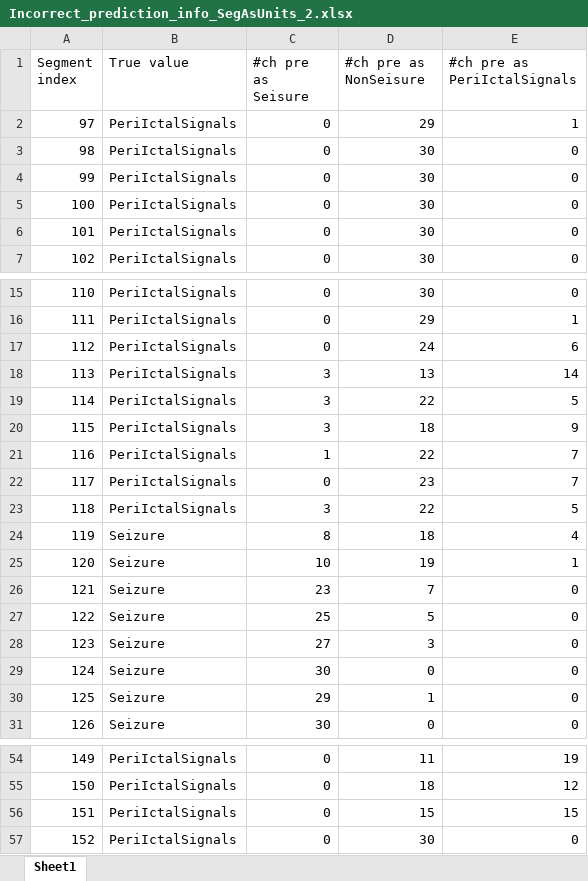
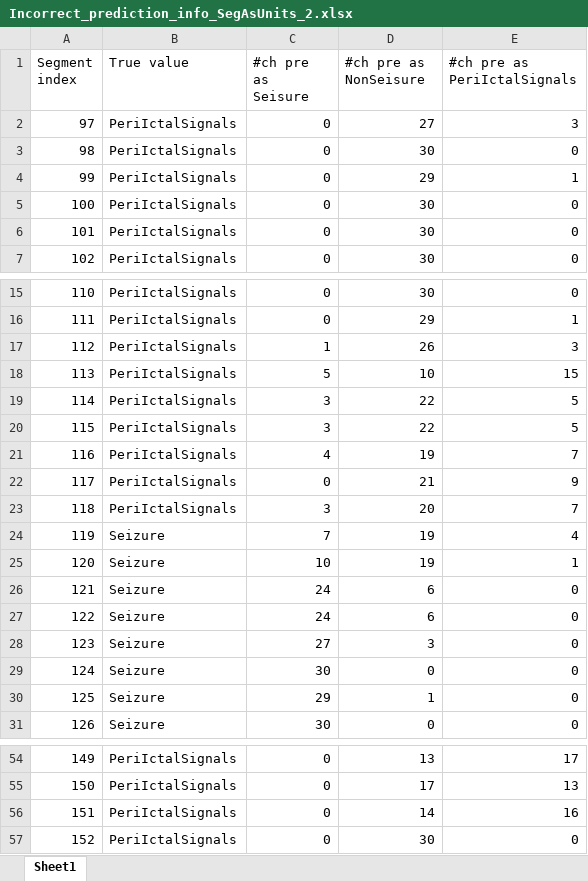
Before and after one commit to Chen20001231/EEG_ChenYANG, an Excel workbook: Incorrect_prediction_info_SegAsUnits_2.xlsx, sheet Sheet1, drawn as a sheet; only a part is shown, gaps mark what is left out; values as stored, in another font and other column widths than the file's, no borders; charts and pictures not drawn; the diff covers the shown part only; the diff names each change by its address in the sheet, - before the commit and + after, or states it on an @@ line.

```diff
--- a/Incorrect_prediction_info_SegAsUnits_2.xlsx (sheet Sheet1)
+++ b/Incorrect_prediction_info_SegAsUnits_2.xlsx (sheet Sheet1)
-D2 (#ch pre as NonSeisure): 29
+D2 (#ch pre as NonSeisure): 27
-E2 (#ch pre as PeriIctalSignals): 1
+E2 (#ch pre as PeriIctalSignals): 3
-D4 (#ch pre as NonSeisure): 30
+D4 (#ch pre as NonSeisure): 29
-E4 (#ch pre as PeriIctalSignals): 0
+E4 (#ch pre as PeriIctalSignals): 1
-C17 (#ch pre as Seisure): 0
+C17 (#ch pre as Seisure): 1
-D17 (#ch pre as NonSeisure): 24
+D17 (#ch pre as NonSeisure): 26
-E17 (#ch pre as PeriIctalSignals): 6
+E17 (#ch pre as PeriIctalSignals): 3
-C18 (#ch pre as Seisure): 3
+C18 (#ch pre as Seisure): 5
-D18 (#ch pre as NonSeisure): 13
+D18 (#ch pre as NonSeisure): 10
-E18 (#ch pre as PeriIctalSignals): 14
+E18 (#ch pre as PeriIctalSignals): 15
-D20 (#ch pre as NonSeisure): 18
+D20 (#ch pre as NonSeisure): 22
-E20 (#ch pre as PeriIctalSignals): 9
+E20 (#ch pre as PeriIctalSignals): 5
-C21 (#ch pre as Seisure): 1
+C21 (#ch pre as Seisure): 4
-D21 (#ch pre as NonSeisure): 22
+D21 (#ch pre as NonSeisure): 19
-D22 (#ch pre as NonSeisure): 23
+D22 (#ch pre as NonSeisure): 21
-E22 (#ch pre as PeriIctalSignals): 7
+E22 (#ch pre as PeriIctalSignals): 9
-D23 (#ch pre as NonSeisure): 22
+D23 (#ch pre as NonSeisure): 20
-E23 (#ch pre as PeriIctalSignals): 5
+E23 (#ch pre as PeriIctalSignals): 7
-C24 (#ch pre as Seisure): 8
+C24 (#ch pre as Seisure): 7
-D24 (#ch pre as NonSeisure): 18
+D24 (#ch pre as NonSeisure): 19
-C26 (#ch pre as Seisure): 23
+C26 (#ch pre as Seisure): 24
-D26 (#ch pre as NonSeisure): 7
+D26 (#ch pre as NonSeisure): 6
-C27 (#ch pre as Seisure): 25
+C27 (#ch pre as Seisure): 24
-D27 (#ch pre as NonSeisure): 5
+D27 (#ch pre as NonSeisure): 6
-D54 (#ch pre as NonSeisure): 11
+D54 (#ch pre as NonSeisure): 13
-E54 (#ch pre as PeriIctalSignals): 19
+E54 (#ch pre as PeriIctalSignals): 17
-D55 (#ch pre as NonSeisure): 18
+D55 (#ch pre as NonSeisure): 17
-E55 (#ch pre as PeriIctalSignals): 12
+E55 (#ch pre as PeriIctalSignals): 13
-D56 (#ch pre as NonSeisure): 15
+D56 (#ch pre as NonSeisure): 14
-E56 (#ch pre as PeriIctalSignals): 15
+E56 (#ch pre as PeriIctalSignals): 16
```
Also changed, not shown: 33 edited cells elsewhere in this sheet, charts or pictures, 3 other files.
